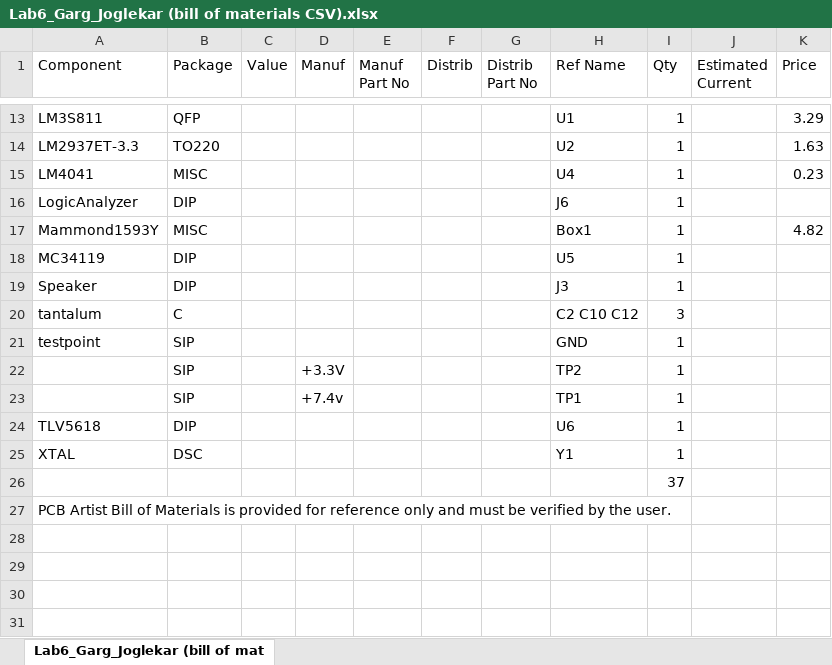
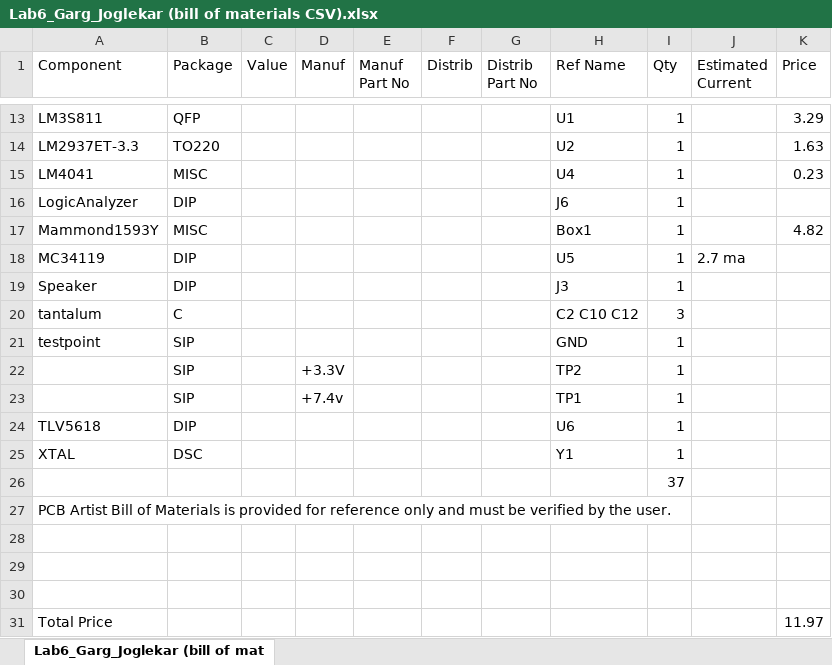
Before and after one commit to glockwork/EE445L, an Excel workbook: Lab6/Lab6_Garg_Joglekar (bill of materials CSV).xlsx, sheet Lab6_Garg_Joglekar (bill of mat, drawn as a sheet; only a part is shown, gaps mark what is left out; values as stored, in another font and other column widths than the file's, no borders; the diff names each change by its address in the sheet, - before the commit and + after, or states it on an @@ line.

Commit message:
custom part and data sheets

```diff
--- a/Lab6/Lab6_Garg_Joglekar (bill of materials CSV).xlsx (sheet Lab6_Garg_Joglekar (bill of mat)
+++ b/Lab6/Lab6_Garg_Joglekar (bill of materials CSV).xlsx (sheet Lab6_Garg_Joglekar (bill of mat)
-J18 (Estimated Current): (empty)
+J18 (Estimated Current): 2.7 ma
+row 28: (empty)
+row 29: (empty)
+row 30: (empty)
+row 31: Total Price |  |  |  |  |  |  |  |  |  | 11.97
```
Also changed, not shown: 9 other files.
